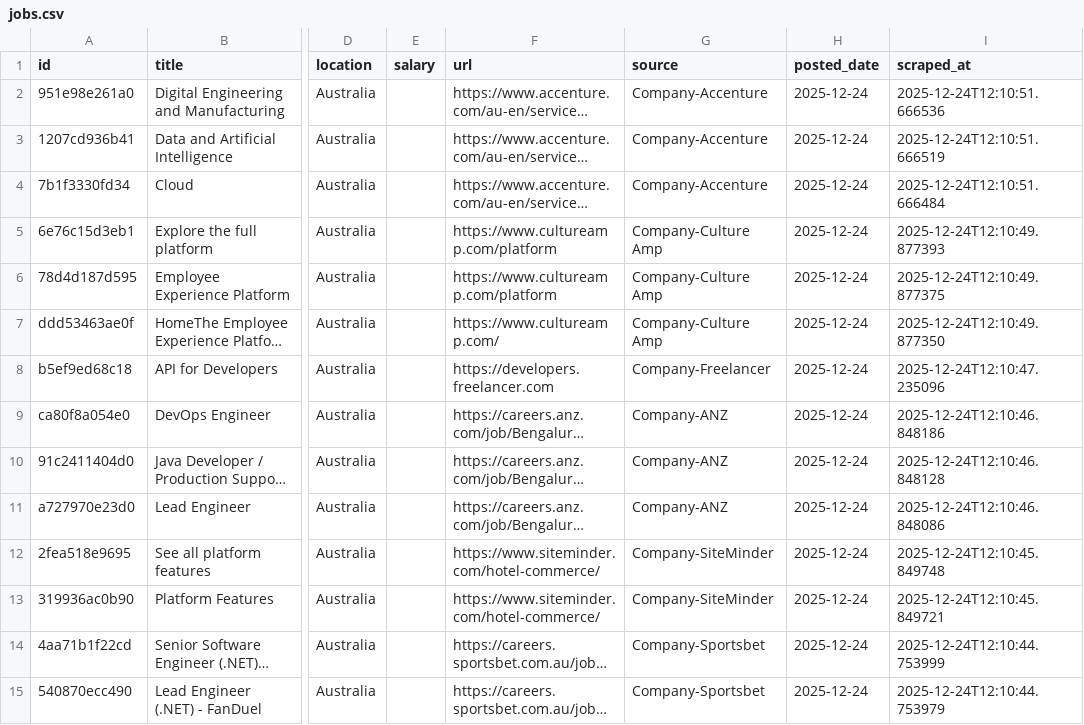
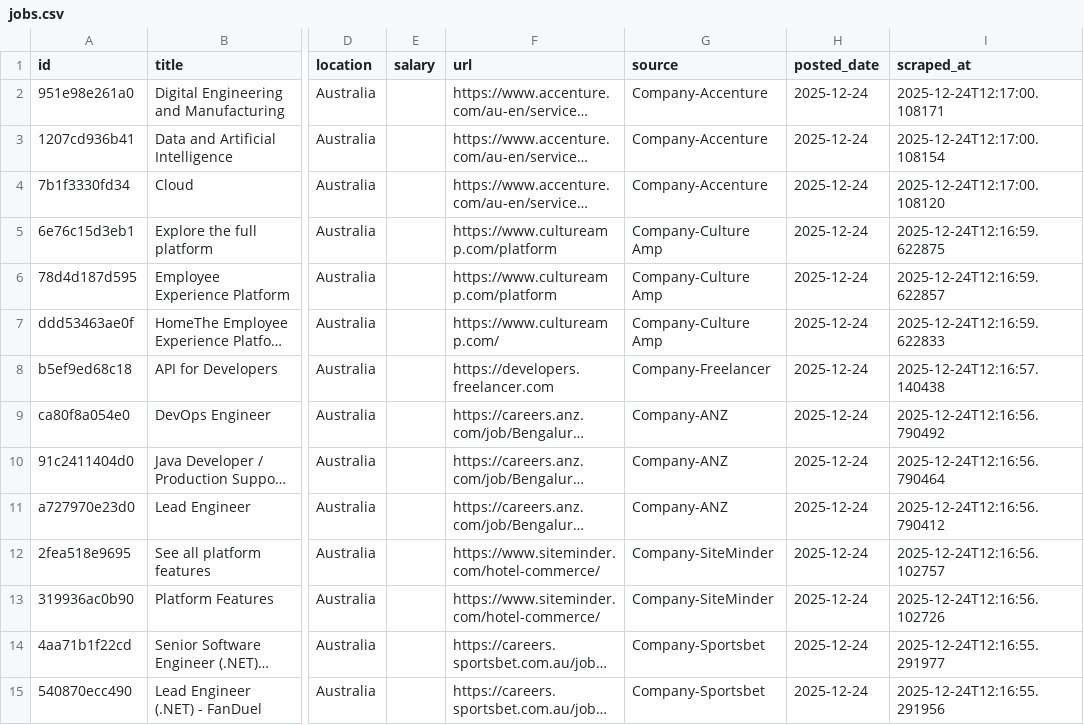
Before and after one commit to vats98754/aus-job-fetcher, a CSV file: jobs.csv, drawn as a sheet; only a part is shown, gaps mark what is left out; long unchanged cells end in …; the diff covers the shown part only; the diff names each change by its address in the sheet, - before the commit and + after, or states it on an @@ line.

```diff
--- a/jobs.csv
+++ b/jobs.csv
-I2 (scraped_at): 2025-12-24T12:10:51.666536
+I2 (scraped_at): 2025-12-24T12:17:00.108171
-I3 (scraped_at): 2025-12-24T12:10:51.666519
+I3 (scraped_at): 2025-12-24T12:17:00.108154
-I4 (scraped_at): 2025-12-24T12:10:51.666484
+I4 (scraped_at): 2025-12-24T12:17:00.108120
-I5 (scraped_at): 2025-12-24T12:10:49.877393
+I5 (scraped_at): 2025-12-24T12:16:59.622875
-I6 (scraped_at): 2025-12-24T12:10:49.877375
+I6 (scraped_at): 2025-12-24T12:16:59.622857
-I7 (scraped_at): 2025-12-24T12:10:49.877350
+I7 (scraped_at): 2025-12-24T12:16:59.622833
-I8 (scraped_at): 2025-12-24T12:10:47.235096
+I8 (scraped_at): 2025-12-24T12:16:57.140438
-I9 (scraped_at): 2025-12-24T12:10:46.848186
+I9 (scraped_at): 2025-12-24T12:16:56.790492
-I10 (scraped_at): 2025-12-24T12:10:46.848128
+I10 (scraped_at): 2025-12-24T12:16:56.790464
-I11 (scraped_at): 2025-12-24T12:10:46.848086
+I11 (scraped_at): 2025-12-24T12:16:56.790412
-I12 (scraped_at): 2025-12-24T12:10:45.849748
+I12 (scraped_at): 2025-12-24T12:16:56.102757
-I13 (scraped_at): 2025-12-24T12:10:45.849721
+I13 (scraped_at): 2025-12-24T12:16:56.102726
-I14 (scraped_at): 2025-12-24T12:10:44.753999
+I14 (scraped_at): 2025-12-24T12:16:55.291977
-I15 (scraped_at): 2025-12-24T12:10:44.753979
+I15 (scraped_at): 2025-12-24T12:16:55.291956
```
Also changed, not shown: 168 edited cells elsewhere in this file, 1 other file.
